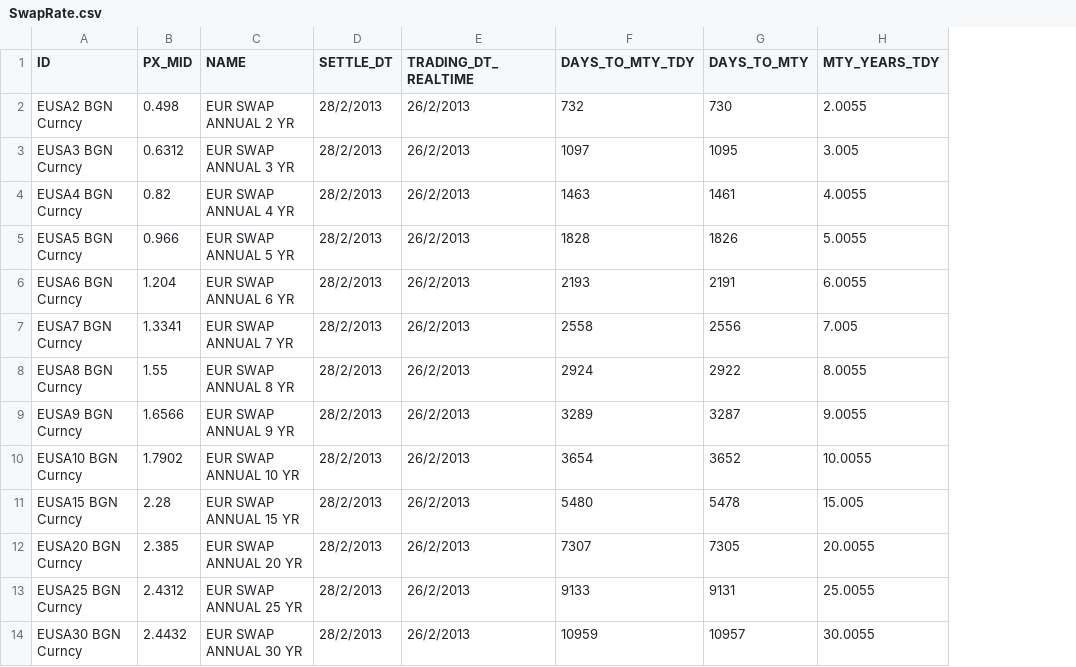
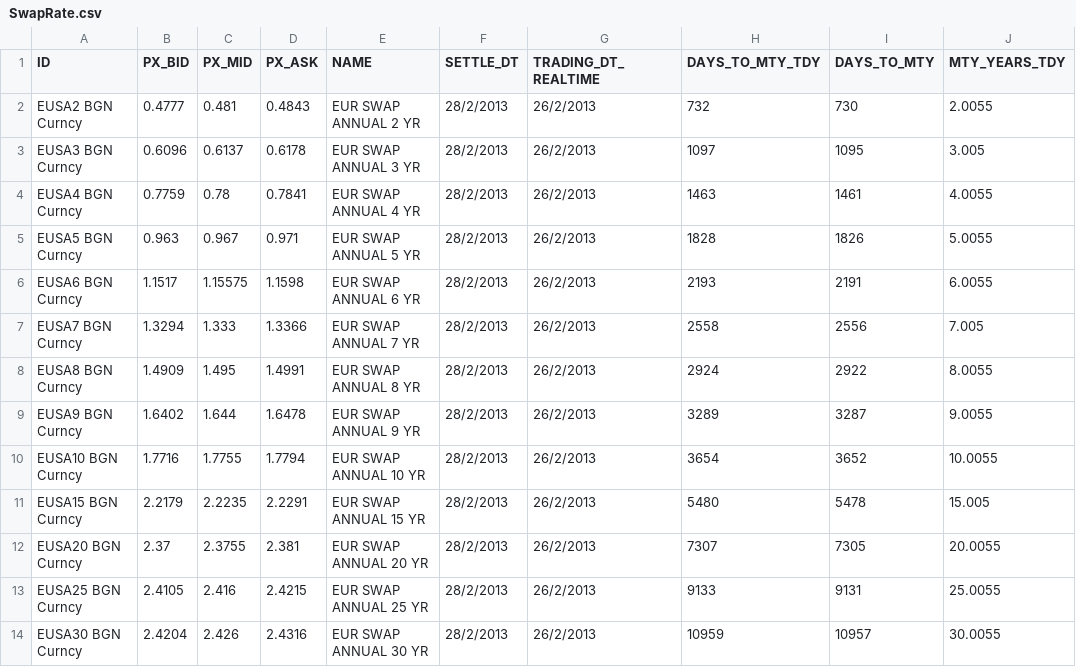
Before and after one commit to michaelhukun/DymonRepo, a CSV file: DymonProject/DymonProject/SwapRate.csv, drawn as a sheet; only a part is shown; addresses are those after the commit; the diff covers the shown part only; the diff names each change by its address in the sheet, - before the commit and + after, or states it on an @@ line.

```diff
--- a/DymonProject/DymonProject/SwapRate.csv
+++ b/DymonProject/DymonProject/SwapRate.csv
+column B (PX_BID), rows 2-14: 0.4777 | 0.6096 | 0.7759 | 0.963 | 1.1517 | 1.3294 | 1.4909 | 1.6402 | 1.7716 | 2.2179 | 2.37 | 2.4105 | 2.4204
+column D (PX_ASK), rows 2-14: 0.4843 | 0.6178 | 0.7841 | 0.971 | 1.1598 | 1.3366 | 1.4991 | 1.6478 | 1.7794 | 2.2291 | 2.381 | 2.4215 | 2.4316
-C2 (PX_MID): 0.498
+C2 (PX_MID): 0.481
-C3 (PX_MID): 0.6312
+C3 (PX_MID): 0.6137
-C4 (PX_MID): 0.82
+C4 (PX_MID): 0.78
-C5 (PX_MID): 0.966
+C5 (PX_MID): 0.967
-C6 (PX_MID): 1.204
+C6 (PX_MID): 1.15575
-C7 (PX_MID): 1.3341
+C7 (PX_MID): 1.333
-C8 (PX_MID): 1.55
+C8 (PX_MID): 1.495
-C9 (PX_MID): 1.6566
+C9 (PX_MID): 1.644
-C10 (PX_MID): 1.7902
+C10 (PX_MID): 1.7755
-C11 (PX_MID): 2.28
+C11 (PX_MID): 2.2235
-C12 (PX_MID): 2.385
+C12 (PX_MID): 2.3755
-C13 (PX_MID): 2.4312
+C13 (PX_MID): 2.416
-C14 (PX_MID): 2.4432
+C14 (PX_MID): 2.426
```
Also changed, not shown: 12 edited cells elsewhere in this file, DymonProject/DymonProject/DepositRate.csv, 10 other files.
